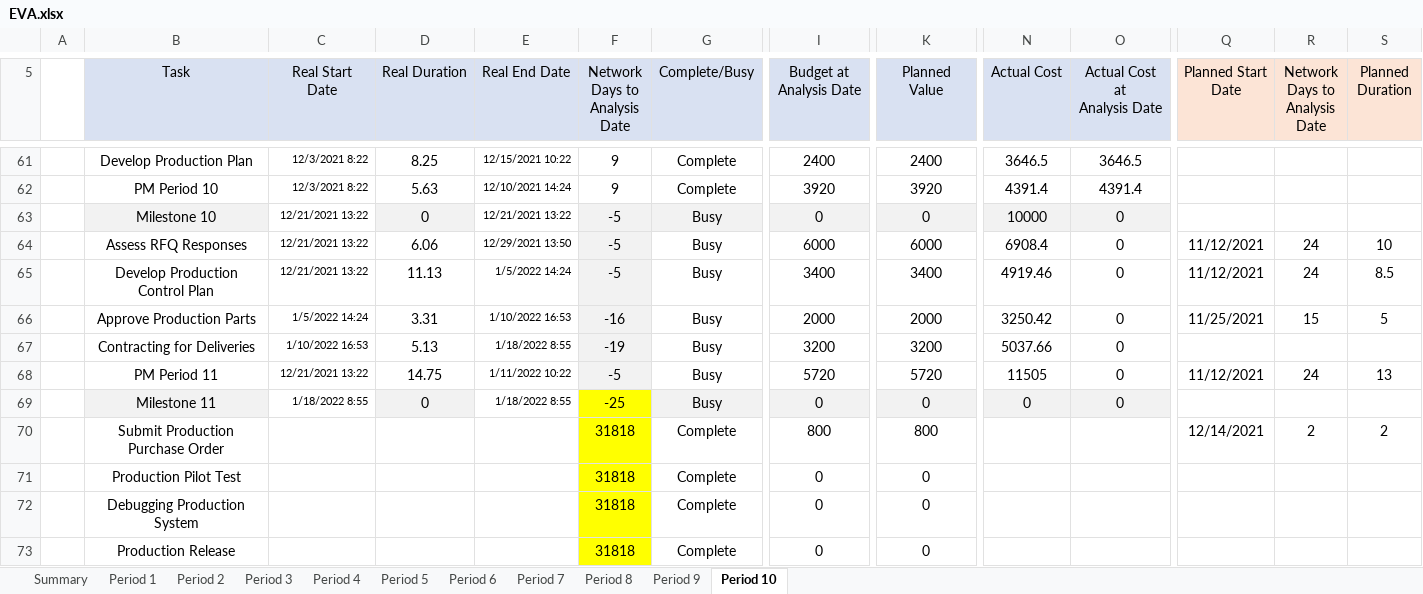
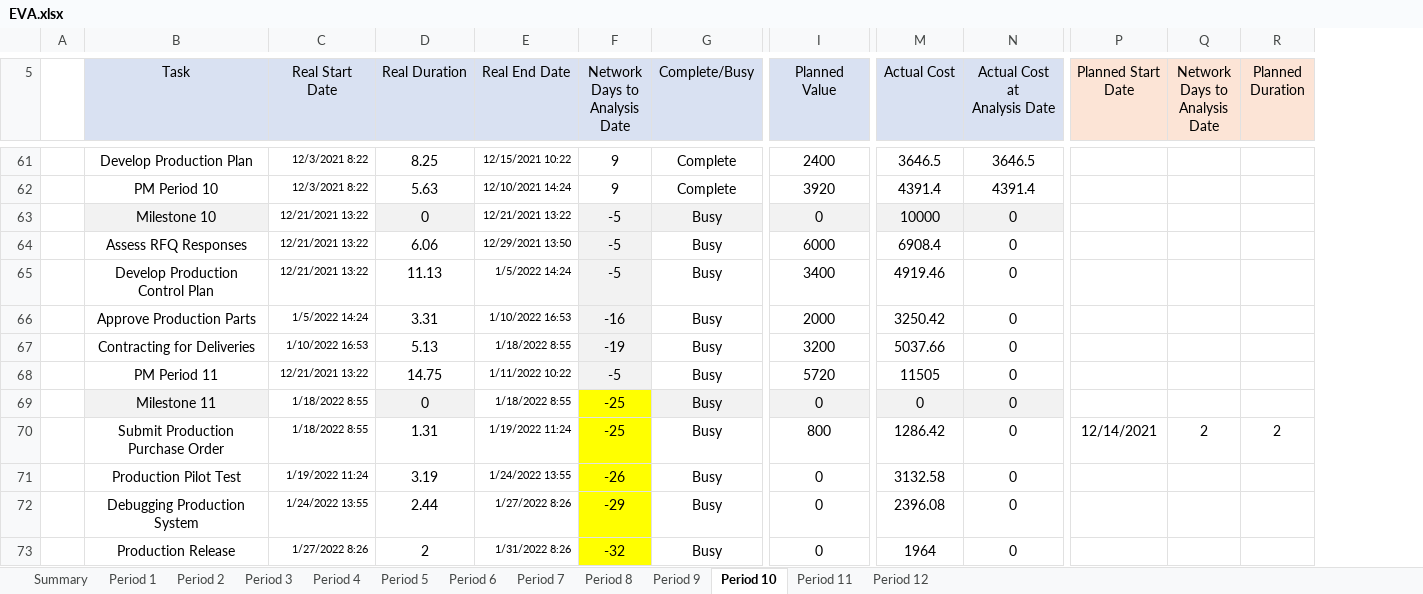
Before and after one commit to 21595240/ProjMan412, an Excel workbook: EVA.xlsx, sheet Period 10, drawn as a sheet; only a part is shown, gaps mark what is left out; values as stored, in another font and other column widths than the file's, no borders; conditional formats not drawn; removed rows and columns are numbered as before the commit, all else as after; ↵ is a line break in a cell; the diff covers the shown part only; the diff names each change by its address in the sheet, - before the commit and + after, or states it on an @@ line.

```diff
--- a/EVA.xlsx (sheet Period 10)
+++ b/EVA.xlsx (sheet Period 10)
+sheet tab: Period 11
+sheet tab: Period 12
-column K (Planned Value), rows 61-73: 2400 | 3920 | 0 | 6000 | 3400 | 2000 | 3200 | 5720 | 0 | 800 | 0 | 0 | 0
-I5: Budget at ↵ Analysis Date
+I5: Planned Value
-P64:P65 (Planned Start Date): 11/12/2021
+P64:P65 (Planned Start Date): (empty)
-Q64:Q65 (Network Days to Analysis Date): 24
+Q64:Q65 (Network Days to Analysis Date): (empty)
-R64 (Planned Duration): 10
+R64 (Planned Duration): (empty)
-R65 (Planned Duration): 8.5
+R65 (Planned Duration): (empty)
-P66 (Planned Start Date): 11/25/2021
+P66 (Planned Start Date): (empty)
-Q66 (Network Days to Analysis Date): 15
+Q66 (Network Days to Analysis Date): (empty)
-R66 (Planned Duration): 5
+R66 (Planned Duration): (empty)
-P68 (Planned Start Date): 11/12/2021
+P68 (Planned Start Date): (empty)
-Q68 (Network Days to Analysis Date): 24
+Q68 (Network Days to Analysis Date): (empty)
-R68 (Planned Duration): 13
+R68 (Planned Duration): (empty)
-C70 (Real Start Date): (empty)
+C70 (Real Start Date): 1/18/2022 8:55
-D70 (Real Duration): (empty)
+D70 (Real Duration): 1.31
-E70 (Real End Date): (empty)
+E70 (Real End Date): 1/19/2022 11:24
-F70 (Network Days to Analysis Date): 31818
+F70 (Network Days to Analysis Date): -25
-G70:G73 (Complete/Busy): Complete
+G70:G73 (Complete/Busy): Busy
-M70 (Actual Cost): (empty)
+M70 (Actual Cost): 1286.42
-N70:N73 (Actual Cost at Analysis Date): (empty)
+N70:N73 (Actual Cost at Analysis Date): 0
-C71 (Real Start Date): (empty)
+C71 (Real Start Date): 1/19/2022 11:24
-D71 (Real Duration): (empty)
+D71 (Real Duration): 3.19
-E71 (Real End Date): (empty)
+E71 (Real End Date): 1/24/2022 13:55
-F71 (Network Days to Analysis Date): 31818
+F71 (Network Days to Analysis Date): -26
-M71 (Actual Cost): (empty)
+M71 (Actual Cost): 3132.58
-C72 (Real Start Date): (empty)
+C72 (Real Start Date): 1/24/2022 13:55
-D72 (Real Duration): (empty)
+D72 (Real Duration): 2.44
-E72 (Real End Date): (empty)
+E72 (Real End Date): 1/27/2022 8:26
-F72 (Network Days to Analysis Date): 31818
+F72 (Network Days to Analysis Date): -29
-M72 (Actual Cost): (empty)
+M72 (Actual Cost): 2396.08
-C73 (Real Start Date): (empty)
+C73 (Real Start Date): 1/27/2022 8:26
-D73 (Real Duration): (empty)
+D73 (Real Duration): 2
-E73 (Real End Date): (empty)
+E73 (Real End Date): 1/31/2022 8:26
-F73 (Network Days to Analysis Date): 31818
+F73 (Network Days to Analysis Date): -32
-M73 (Actual Cost): (empty)
+M73 (Actual Cost): 1964
```
Also changed, not shown: 33 edited cells elsewhere in this sheet, sheet Period 1, sheet Period 8, sheet Period 7, sheet Period 9, sheet Period 2, sheet Period 3, 3 more sheets, formulas that keep their value, 3 other files.
